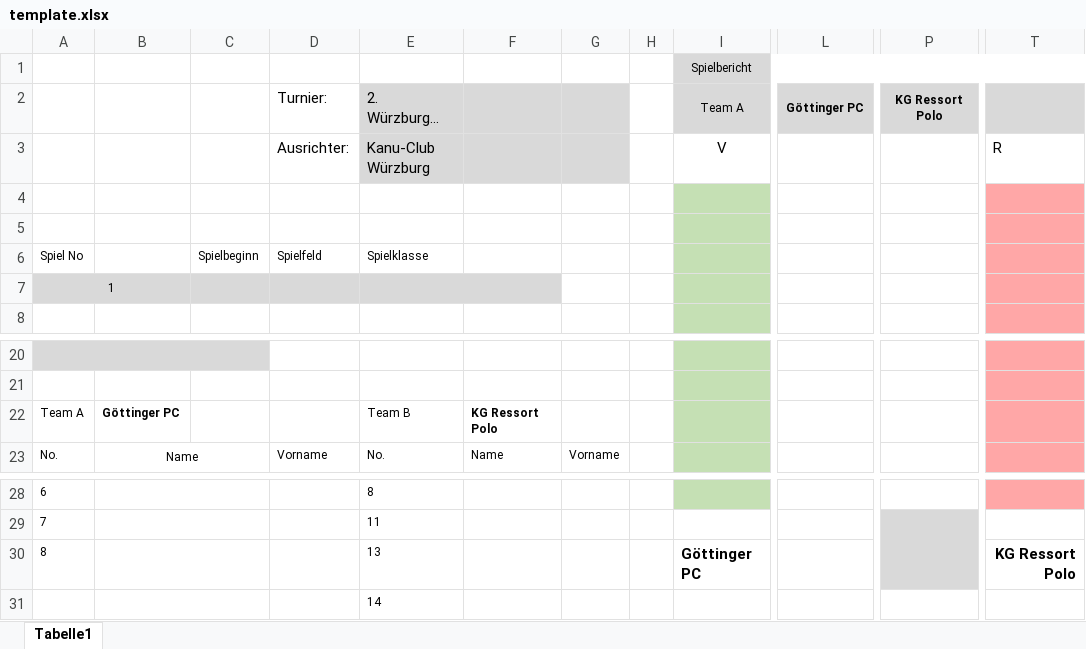
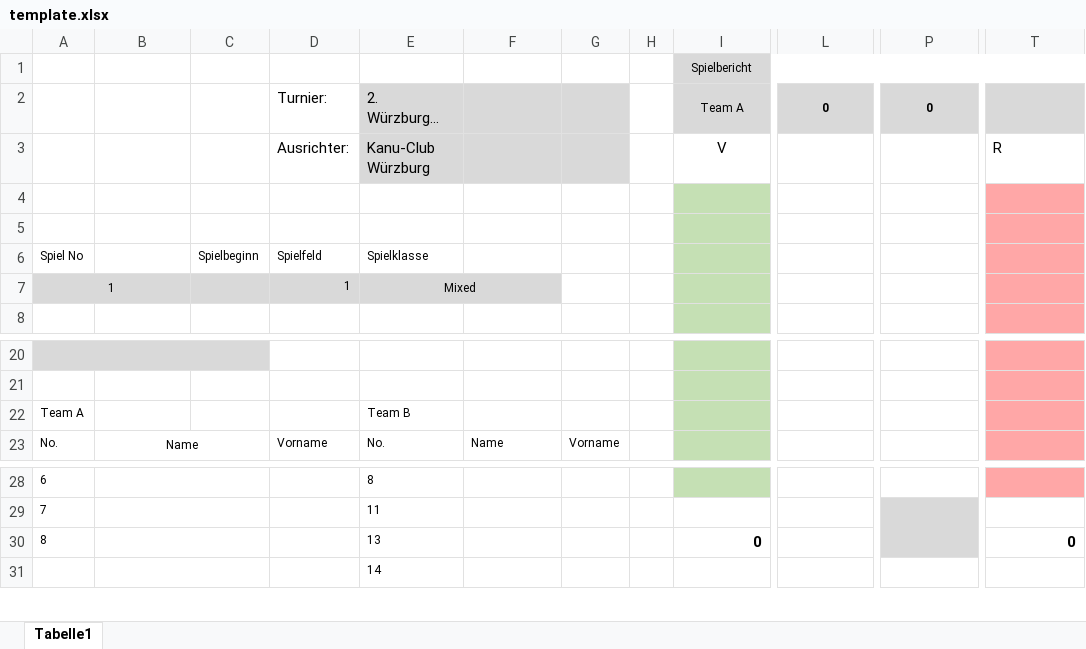
Before and after one commit to leo3oel/Swiss-Tournament, an Excel workbook: Reports/template.xlsx, sheet Tabelle1, drawn as a sheet; only a part is shown, gaps mark what is left out; long unchanged cells end in …; values as stored, in another font and other column widths than the file's, no borders; charts and pictures not drawn; the diff names each change by its address in the sheet, - before the commit and + after, or states it on an @@ line.

Commit message:
add basic report functions

```diff
--- a/Reports/template.xlsx (sheet Tabelle1)
+++ b/Reports/template.xlsx (sheet Tabelle1)
-L2: Göttinger PC
+L2: 0
-P2: KG Ressort Polo
+P2: 0
-D7: (empty)
+D7: 1
-E7: (empty)
+E7: Mixed
-B22: Göttinger PC
+B22: (empty)
-F22: KG Ressort Polo
+F22: (empty)
-I30: Göttinger PC
+I30: 0
-T30: KG Ressort Polo
+T30: 0
```
Also changed, not shown: charts or pictures, 4 other files.
